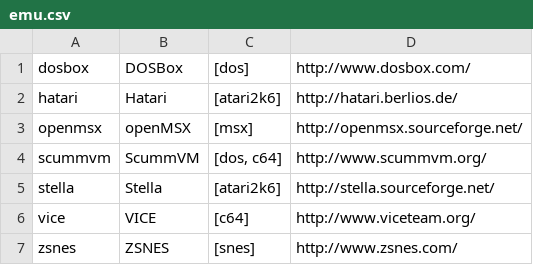
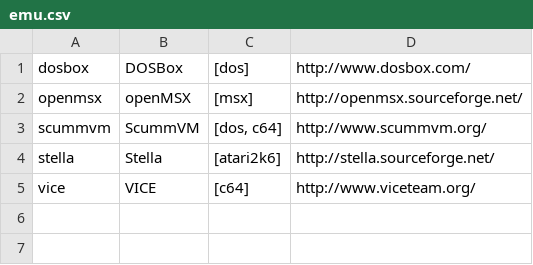
Before and after one commit to ponty/abandi, a CSV file: docs/emu.csv, drawn as a sheet.

```diff
--- a/docs/emu.csv
+++ b/docs/emu.csv
@@ -1,3 +1,2 @@
 "dosbox", "DOSBox", "[dos]", "http://www.dosbox.com/"
-"hatari", "Hatari", "[atari2k6]", "http://hatari.berlios.de/"
 "openmsx", "openMSX", "[msx]", "http://openmsx.sourceforge.net/"
@@ -6,2 +5 @@
 "vice", "VICE", "[c64]", "http://www.viceteam.org/"
-"zsnes", "ZSNES", "[snes]", "http://www.zsnes.com/"
```
Also changed, not shown: 6 other files.
